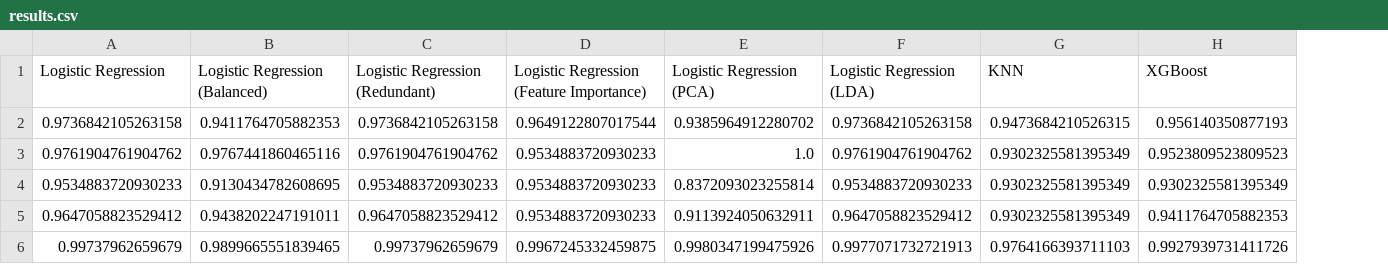
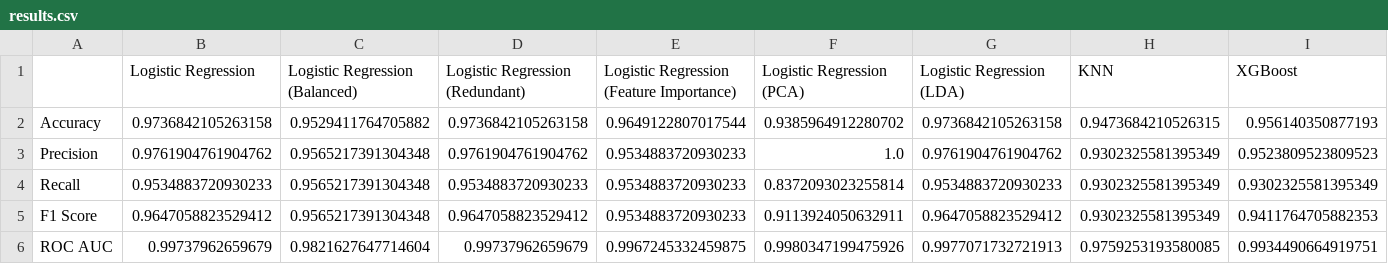
Before and after one commit to irika-katiyar/Breast-Tumor-Diagnosis, a CSV file: results.csv, drawn as a sheet; addresses are those after the commit; the diff names each change by its address in the sheet, - before the commit and + after, or states it on an @@ line.

```diff
--- a/results.csv
+++ b/results.csv
+column A, rows 2-6: Accuracy | Precision | Recall | F1 Score | ROC AUC
-C2 (Logistic Regression (Balanced)): 0.9411764705882353
+C2 (Logistic Regression (Balanced)): 0.9529411764705882
-C3 (Logistic Regression (Balanced)): 0.9767441860465116
+C3 (Logistic Regression (Balanced)): 0.9565217391304348
-C4 (Logistic Regression (Balanced)): 0.9130434782608695
+C4 (Logistic Regression (Balanced)): 0.9565217391304348
-C5 (Logistic Regression (Balanced)): 0.9438202247191011
+C5 (Logistic Regression (Balanced)): 0.9565217391304348
-C6 (Logistic Regression (Balanced)): 0.9899665551839465
+C6 (Logistic Regression (Balanced)): 0.9821627647714604
-H6 (KNN): 0.9764166393711103
+H6 (KNN): 0.9759253193580085
-I6 (XGBoost): 0.9927939731411726
+I6 (XGBoost): 0.9934490664919751
```
Also changed, not shown: data_balanced.csv, 1 other file.
